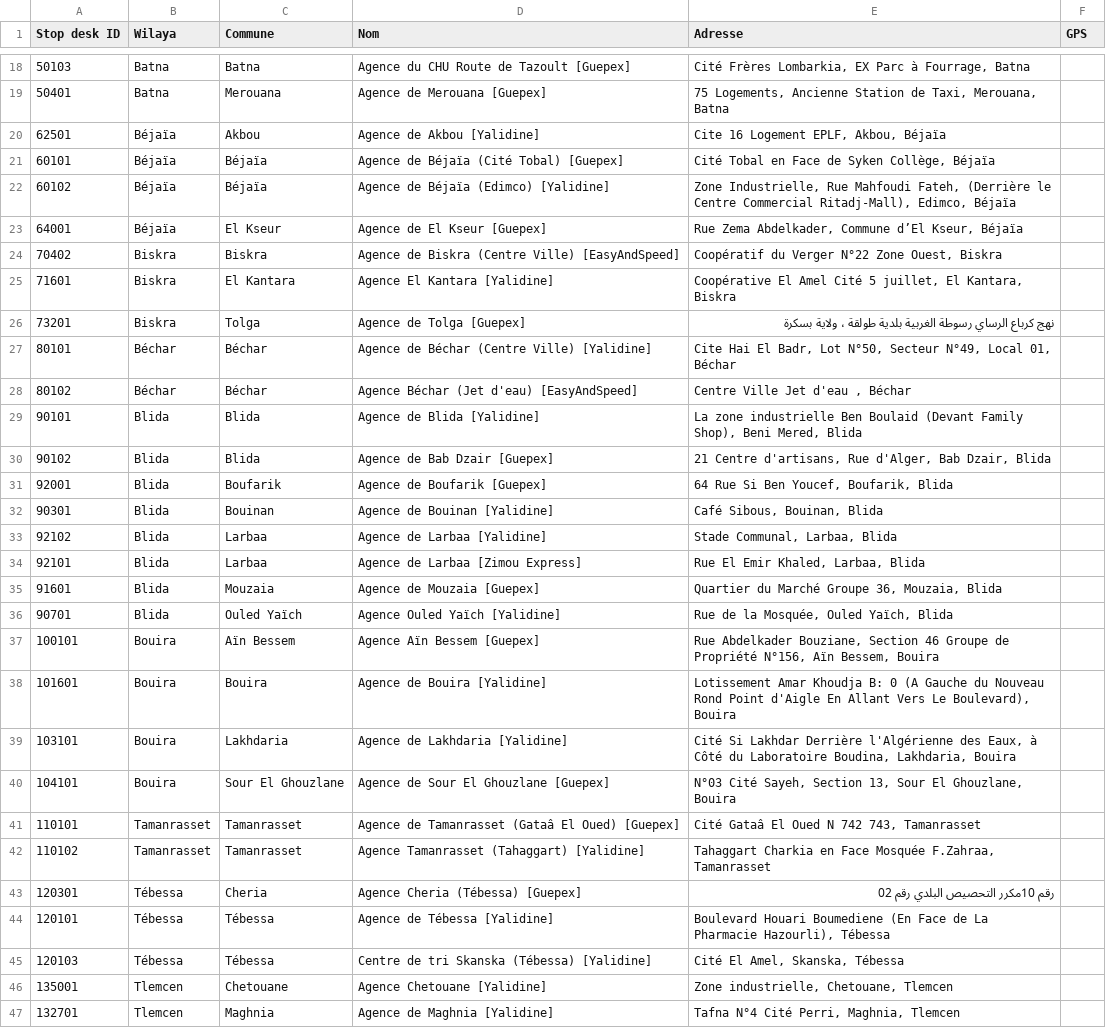
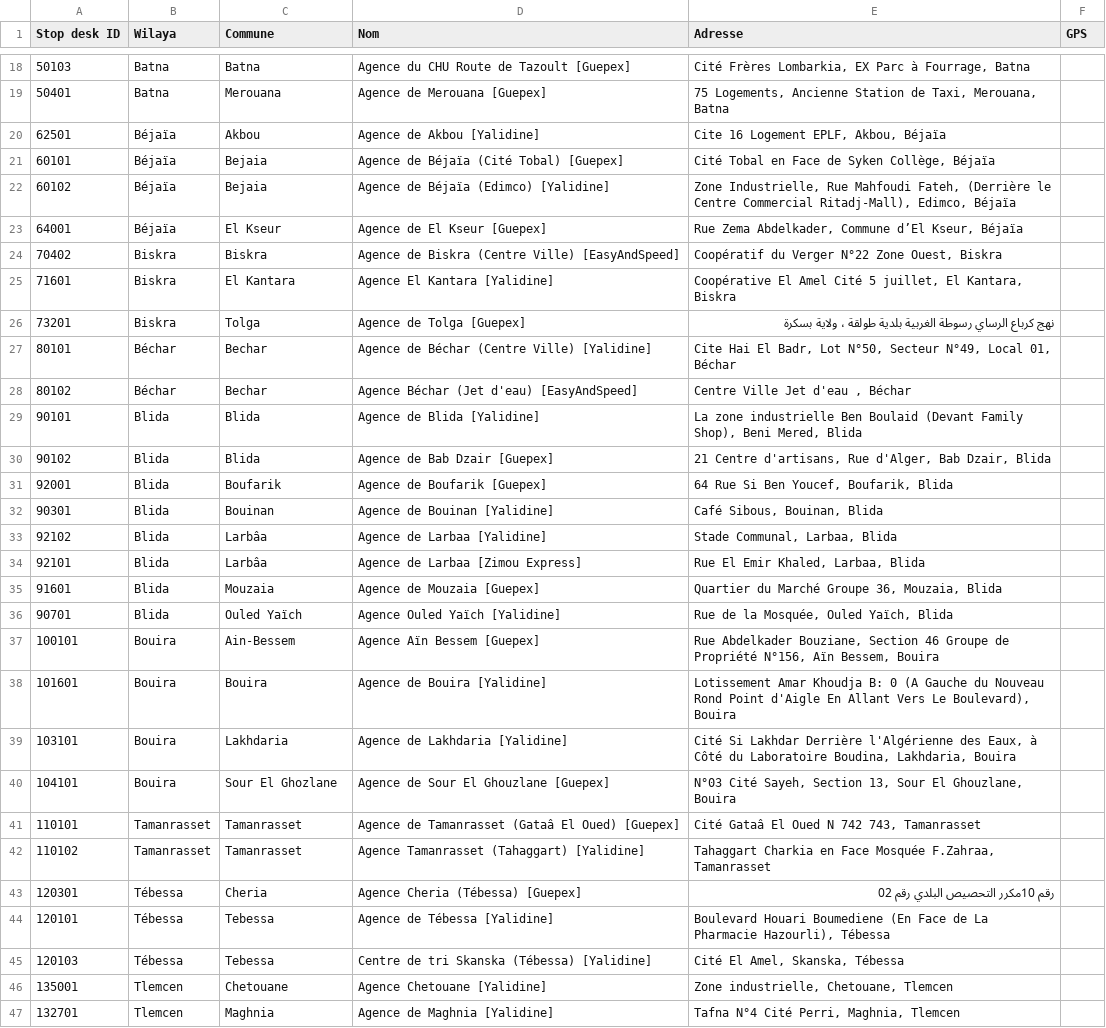
Before and after one commit to Anis-Al/clothing-store, a CSV file: data/yalidine-desks.csv, drawn as a sheet; only a part is shown, gaps mark what is left out; the diff covers the shown part only.

Commit message:
Yalidine agencies: commune names aligned with dzship

```diff
--- a/data/yalidine-desks.csv
+++ b/data/yalidine-desks.csv
@@ -20,4 +20,4 @@ Stop desk ID,Wilaya,Commune,Nom,Adresse,GPS
 62501,Béjaïa,Akbou,Agence de Akbou [Yalidine],"Cite 16 Logement EPLF, Akbou, Béjaïa",
-60101,Béjaïa,Béjaïa,Agence de Béjaïa (Cité Tobal) [Guepex],"Cité Tobal en Face de Syken Collège, Béjaïa",
-60102,Béjaïa,Béjaïa,Agence de Béjaïa (Edimco) [Yalidine],"Zone Industrielle, Rue Mahfoudi Fateh, (Derrière le Centre Commercial Ritadj-Mall), Edimco, Béjaïa",
+60101,Béjaïa,Bejaia,Agence de Béjaïa (Cité Tobal) [Guepex],"Cité Tobal en Face de Syken Collège, Béjaïa",
+60102,Béjaïa,Bejaia,Agence de Béjaïa (Edimco) [Yalidine],"Zone Industrielle, Rue Mahfoudi Fateh, (Derrière le Centre Commercial Ritadj-Mall), Edimco, Béjaïa",
 64001,Béjaïa,El Kseur,Agence de El Kseur [Guepex],"Rue Zema Abdelkader, Commune d’El Kseur, Béjaïa",
@@ -26,4 +26,4 @@ Stop desk ID,Wilaya,Commune,Nom,Adresse,GPS
 73201,Biskra,Tolga,Agence de Tolga [Guepex],نهج كرباع الرساي رسوطة الغربية بلدية طولقة ، ولاية بسكرة,
-80101,Béchar,Béchar,Agence de Béchar (Centre Ville) [Yalidine],"Cite Hai El Badr, Lot N°50, Secteur N°49, Local 01, Béchar",
-80102,Béchar,Béchar,Agence Béchar (Jet d'eau) [EasyAndSpeed],"Centre Ville Jet d'eau , Béchar",
+80101,Béchar,Bechar,Agence de Béchar (Centre Ville) [Yalidine],"Cite Hai El Badr, Lot N°50, Secteur N°49, Local 01, Béchar",
+80102,Béchar,Bechar,Agence Béchar (Jet d'eau) [EasyAndSpeed],"Centre Ville Jet d'eau , Béchar",
 90101,Blida,Blida,Agence de Blida [Yalidine],"La zone industrielle Ben Boulaid (Devant Family Shop), Beni Mered, Blida",
@@ -32,10 +32,10 @@ Stop desk ID,Wilaya,Commune,Nom,Adresse,GPS
 90301,Blida,Bouinan,Agence de Bouinan [Yalidine],"Café Sibous, Bouinan, Blida",
-92102,Blida,Larbaa,Agence de Larbaa [Yalidine],"Stade Communal, Larbaa, Blida",
-92101,Blida,Larbaa,Agence de Larbaa [Zimou Express],"Rue El Emir Khaled, Larbaa, Blida",
+92102,Blida,Larbâa,Agence de Larbaa [Yalidine],"Stade Communal, Larbaa, Blida",
+92101,Blida,Larbâa,Agence de Larbaa [Zimou Express],"Rue El Emir Khaled, Larbaa, Blida",
 91601,Blida,Mouzaia,Agence de Mouzaia [Guepex],"Quartier du Marché Groupe 36, Mouzaia, Blida",
 90701,Blida,Ouled Yaïch,Agence Ouled Yaïch [Yalidine],"Rue de la Mosquée, Ouled Yaïch, Blida",
-100101,Bouira,Aïn Bessem,Agence Aïn Bessem [Guepex],"Rue Abdelkader Bouziane, Section 46 Groupe de Propriété N°156, Aïn Bessem, Bouira",
+100101,Bouira,Ain-Bessem,Agence Aïn Bessem [Guepex],"Rue Abdelkader Bouziane, Section 46 Groupe de Propriété N°156, Aïn Bessem, Bouira",
 101601,Bouira,Bouira,Agence de Bouira [Yalidine],"Lotissement Amar Khoudja B: 0 (A Gauche du Nouveau Rond Point d'Aigle En Allant Vers Le Boulevard), Bouira",
 103101,Bouira,Lakhdaria,Agence de Lakhdaria [Yalidine],"Cité Si Lakhdar Derrière l'Algérienne des Eaux, à Côté du Laboratoire Boudina, Lakhdaria, Bouira",
-104101,Bouira,Sour El Ghouzlane,Agence de Sour El Ghouzlane [Guepex],"N°03 Cité Sayeh, Section 13, Sour El Ghouzlane, Bouira",
+104101,Bouira,Sour El Ghozlane,Agence de Sour El Ghouzlane [Guepex],"N°03 Cité Sayeh, Section 13, Sour El Ghouzlane, Bouira",
 110101,Tamanrasset,Tamanrasset,Agence de Tamanrasset (Gataâ El Oued) [Guepex],"Cité Gataâ El Oued N 742 743, Tamanrasset",
@@ -43,4 +43,4 @@ Stop desk ID,Wilaya,Commune,Nom,Adresse,GPS
 120301,Tébessa,Cheria,Agence Cheria (Tébessa) [Guepex],رقم 10مكرر التحصيص البلدي رقم 02,
-120101,Tébessa,Tébessa,Agence de Tébessa [Yalidine],"Boulevard Houari Boumediene (En Face de La Pharmacie Hazourli), Tébessa",
-120103,Tébessa,Tébessa,Centre de tri Skanska (Tébessa) [Yalidine],"Cité El Amel, Skanska, Tébessa",
+120101,Tébessa,Tebessa,Agence de Tébessa [Yalidine],"Boulevard Houari Boumediene (En Face de La Pharmacie Hazourli), Tébessa",
+120103,Tébessa,Tebessa,Centre de tri Skanska (Tébessa) [Yalidine],"Cité El Amel, Skanska, Tébessa",
 135001,Tlemcen,Chetouane,Agence Chetouane [Yalidine],"Zone industrielle, Chetouane, Tlemcen",
```
Also changed, not shown: 50 edited cells elsewhere in this file, 1 other file.
